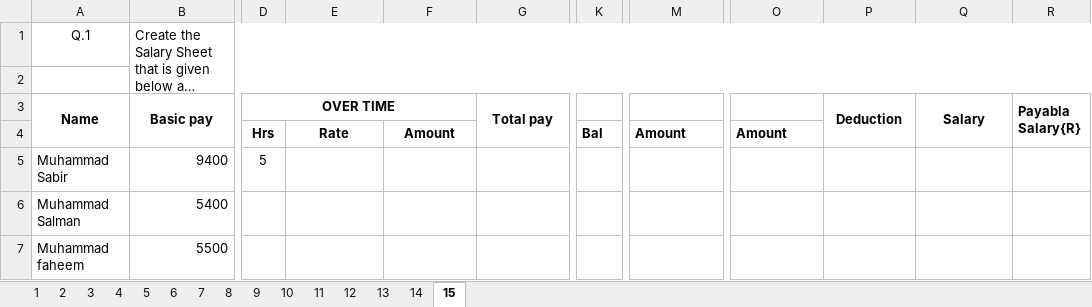
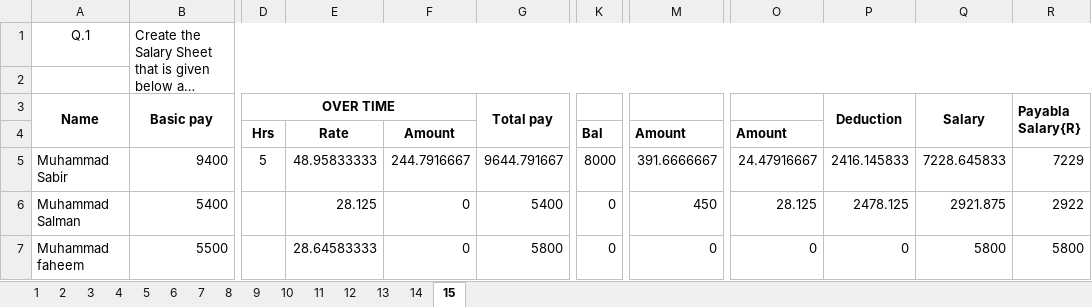
Before and after one commit to githubs1st/Excel_Sheet, an Excel workbook: practice.xlsx, sheet 15, drawn as a sheet; only a part is shown, gaps mark what is left out; long unchanged cells end in …; values as stored, in another font and other column widths than the file's, no borders; the diff covers the shown part only; the diff names each change by its address in the sheet, - before the commit and + after, or states it on an @@ line.

Commit message:
Filled all Formula

```diff
--- a/practice.xlsx (sheet 15)
+++ b/practice.xlsx (sheet 15)
-E5: (empty)
+E5: 48.95833333
-F5: (empty)
+F5: 244.7916667
-G5 (Total pay): (empty)
+G5 (Total pay): 9644.791667
-K5: (empty)
+K5: 8000
-M5: (empty)
+M5: 391.6666667
-O5: (empty)
+O5: 24.47916667
-P5 (Deduction): (empty)
+P5 (Deduction): 2416.145833
-Q5 (Salary): (empty)
+Q5 (Salary): 7228.645833
-R5 (Payabla Salary{R}): (empty)
+R5 (Payabla Salary{R}): 7229
-E6: (empty)
+E6: 28.125
-F6:F7: (empty)
+F6:F7: 0
-G6 (Total pay): (empty)
+G6 (Total pay): 5400
-K6:K7: (empty)
+K6:K7: 0
-M6: (empty)
+M6: 450
-O6: (empty)
+O6: 28.125
-P6 (Deduction): (empty)
+P6 (Deduction): 2478.125
-Q6 (Salary): (empty)
+Q6 (Salary): 2921.875
-R6 (Payabla Salary{R}): (empty)
+R6 (Payabla Salary{R}): 2922
-E7: (empty)
+E7: 28.64583333
-G7 (Total pay): (empty)
+G7 (Total pay): 5800
-M7: (empty)
+M7: 0
-O7: (empty)
+O7: 0
-P7 (Deduction): (empty)
+P7 (Deduction): 0
-Q7 (Salary): (empty)
+Q7 (Salary): 5800
-R7 (Payabla Salary{R}): (empty)
+R7 (Payabla Salary{R}): 5800
```
Also changed, not shown: 315 edited cells elsewhere in this sheet, sheet 3, sheet 11, sheet 12, sheet 10, sheet 4, sheet 1, 2 more sheets, formulas that keep their value.
